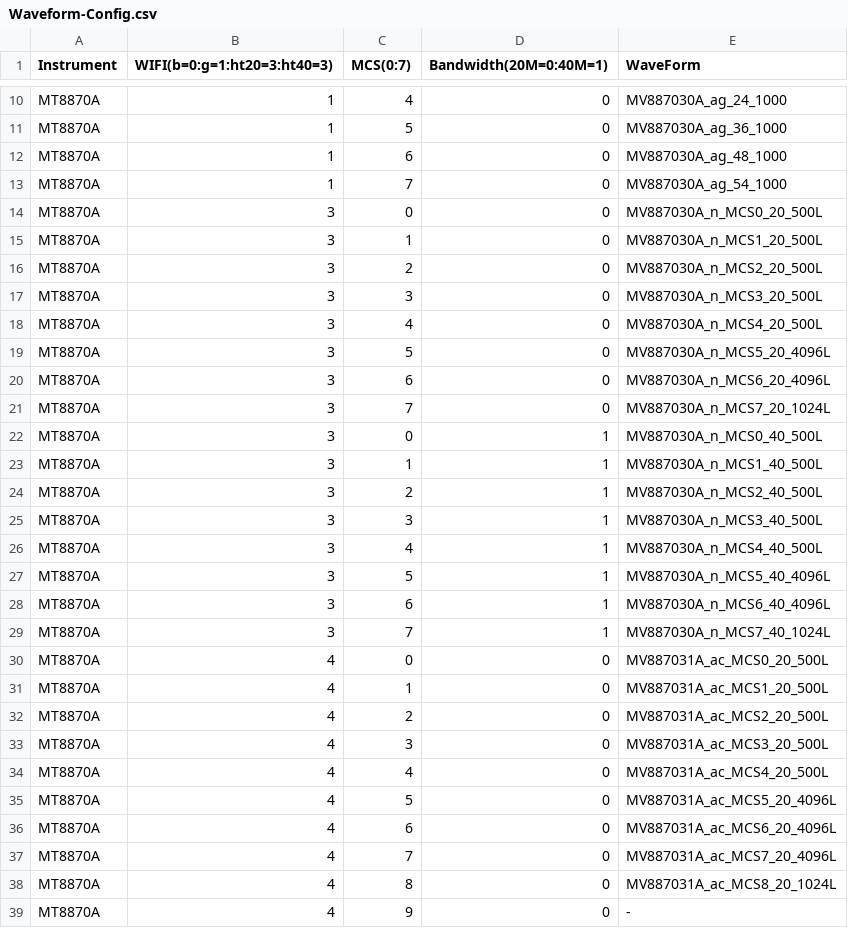
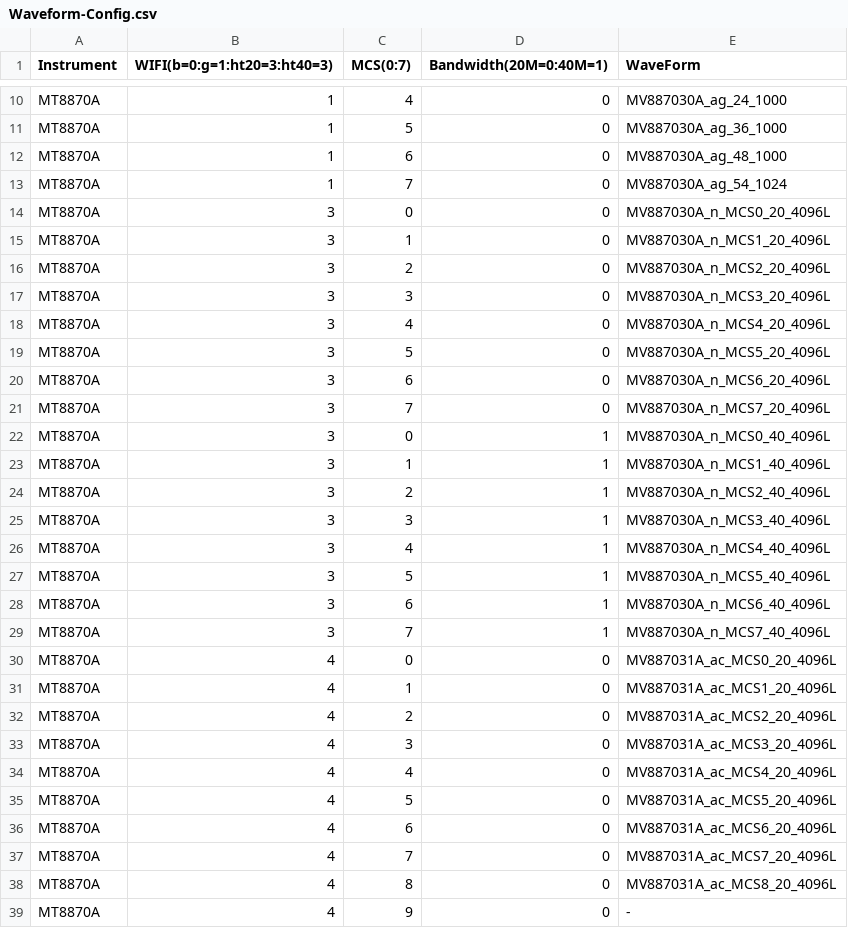
Before and after one commit to fengyubox/ToolCalibWifiGW040H, a CSV file: ToolCalibWifiForGW040H/ToolCalibWifiForGW040H/bin/Debug/Config/Waveform-Config.csv, drawn as a sheet; only a part is shown, gaps mark what is left out; the diff covers the shown part only.

```diff
--- a/ToolCalibWifiForGW040H/ToolCalibWifiForGW040H/bin/Debug/Config/Waveform-Config.csv
+++ b/ToolCalibWifiForGW040H/ToolCalibWifiForGW040H/bin/Debug/Config/Waveform-Config.csv
@@ -12,24 +12,24 @@ MT8870A,1,5,0,MV887030A_ag_36_1000
 MT8870A,1,6,0,MV887030A_ag_48_1000
-MT8870A,1,7,0,MV887030A_ag_54_1000
-MT8870A,3,0,0,MV887030A_n_MCS0_20_500L
-MT8870A,3,1,0,MV887030A_n_MCS1_20_500L
-MT8870A,3,2,0,MV887030A_n_MCS2_20_500L
-MT8870A,3,3,0,MV887030A_n_MCS3_20_500L
-MT8870A,3,4,0,MV887030A_n_MCS4_20_500L
+MT8870A,1,7,0,MV887030A_ag_54_1024
+MT8870A,3,0,0,MV887030A_n_MCS0_20_4096L
+MT8870A,3,1,0,MV887030A_n_MCS1_20_4096L
+MT8870A,3,2,0,MV887030A_n_MCS2_20_4096L
+MT8870A,3,3,0,MV887030A_n_MCS3_20_4096L
+MT8870A,3,4,0,MV887030A_n_MCS4_20_4096L
 MT8870A,3,5,0,MV887030A_n_MCS5_20_4096L
 MT8870A,3,6,0,MV887030A_n_MCS6_20_4096L
-MT8870A,3,7,0,MV887030A_n_MCS7_20_1024L
-MT8870A,3,0,1,MV887030A_n_MCS0_40_500L
-MT8870A,3,1,1,MV887030A_n_MCS1_40_500L
-MT8870A,3,2,1,MV887030A_n_MCS2_40_500L
-MT8870A,3,3,1,MV887030A_n_MCS3_40_500L
-MT8870A,3,4,1,MV887030A_n_MCS4_40_500L
+MT8870A,3,7,0,MV887030A_n_MCS7_20_4096L
+MT8870A,3,0,1,MV887030A_n_MCS0_40_4096L
+MT8870A,3,1,1,MV887030A_n_MCS1_40_4096L
+MT8870A,3,2,1,MV887030A_n_MCS2_40_4096L
+MT8870A,3,3,1,MV887030A_n_MCS3_40_4096L
+MT8870A,3,4,1,MV887030A_n_MCS4_40_4096L
 MT8870A,3,5,1,MV887030A_n_MCS5_40_4096L
 MT8870A,3,6,1,MV887030A_n_MCS6_40_4096L
-MT8870A,3,7,1,MV887030A_n_MCS7_40_1024L
-MT8870A,4,0,0,MV887031A_ac_MCS0_20_500L
-MT8870A,4,1,0,MV887031A_ac_MCS1_20_500L
-MT8870A,4,2,0,MV887031A_ac_MCS2_20_500L
-MT8870A,4,3,0,MV887031A_ac_MCS3_20_500L
-MT8870A,4,4,0,MV887031A_ac_MCS4_20_500L
+MT8870A,3,7,1,MV887030A_n_MCS7_40_4096L
+MT8870A,4,0,0,MV887031A_ac_MCS0_20_4096L
+MT8870A,4,1,0,MV887031A_ac_MCS1_20_4096L
+MT8870A,4,2,0,MV887031A_ac_MCS2_20_4096L
+MT8870A,4,3,0,MV887031A_ac_MCS3_20_4096L
+MT8870A,4,4,0,MV887031A_ac_MCS4_20_4096L
 MT8870A,4,5,0,MV887031A_ac_MCS5_20_4096L
@@ -37,3 +37,3 @@ MT8870A,4,6,0,MV887031A_ac_MCS6_20_4096L
 MT8870A,4,7,0,MV887031A_ac_MCS7_20_4096L
-MT8870A,4,8,0,MV887031A_ac_MCS8_20_1024L
+MT8870A,4,8,0,MV887031A_ac_MCS8_20_4096L
 MT8870A,4,9,0,-
```
Also changed, not shown: 24 edited cells elsewhere in this file, 5 other files.
